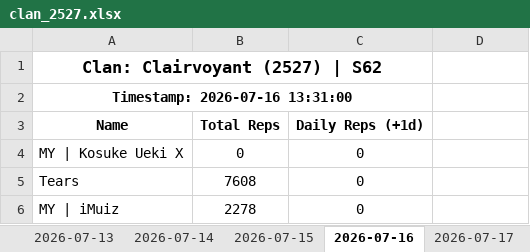
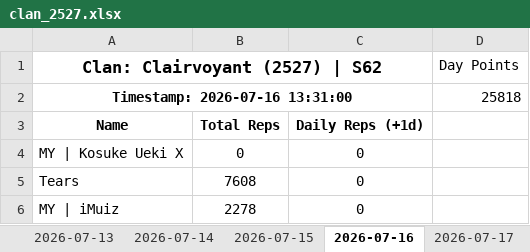
Before and after one commit to nixervo/Clairvoyant-Reps, an Excel workbook: clan_2527.xlsx, sheet 2026-07-16, drawn as a sheet; only a part is shown; values as stored, in another font and other column widths than the file's, no borders; the diff names each change by its address in the sheet, - before the commit and + after, or states it on an @@ line.

Commit message:
re-backfill clan_day_points after merging remote snapshot

```diff
--- a/clan_2527.xlsx (sheet 2026-07-16)
+++ b/clan_2527.xlsx (sheet 2026-07-16)
-D1: (empty)
+D1: Day Points
-D2 (Day Points): (empty)
+D2 (Day Points): 25818
```
Also changed, not shown: sheet 2026-07-21, sheet 2026-07-22, sheet 2026-07-20, sheet 2026-07-19, sheet 2026-07-15, sheet 2026-07-02, 14 more sheets.
